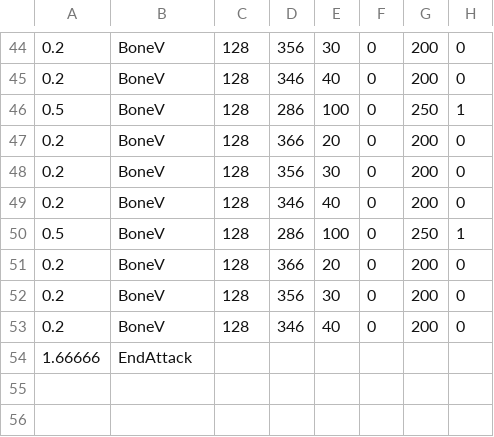
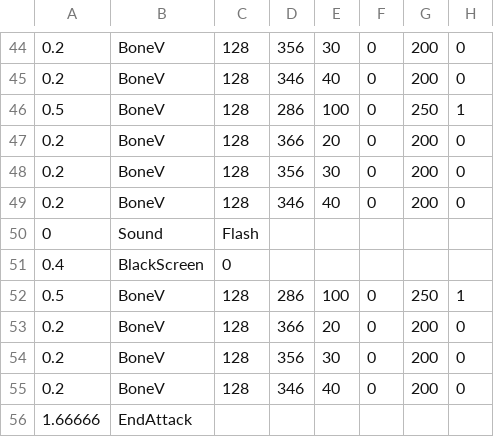
Before and after one commit to YeetKaden/youtube-sans-fight-, a CSV file: sans_bluebone.csv, drawn as a sheet; only a part is shown, gaps mark what is left out; the diff names each change by its address in the sheet, - before the commit and + after, or states it on an @@ line.

Commit message:
Update sans_bluebone.csv

```diff
--- a/sans_bluebone.csv
+++ b/sans_bluebone.csv
+row 50: 0 | Sound | Flash
+row 51: 0.4 | BlackScreen | 0
```
